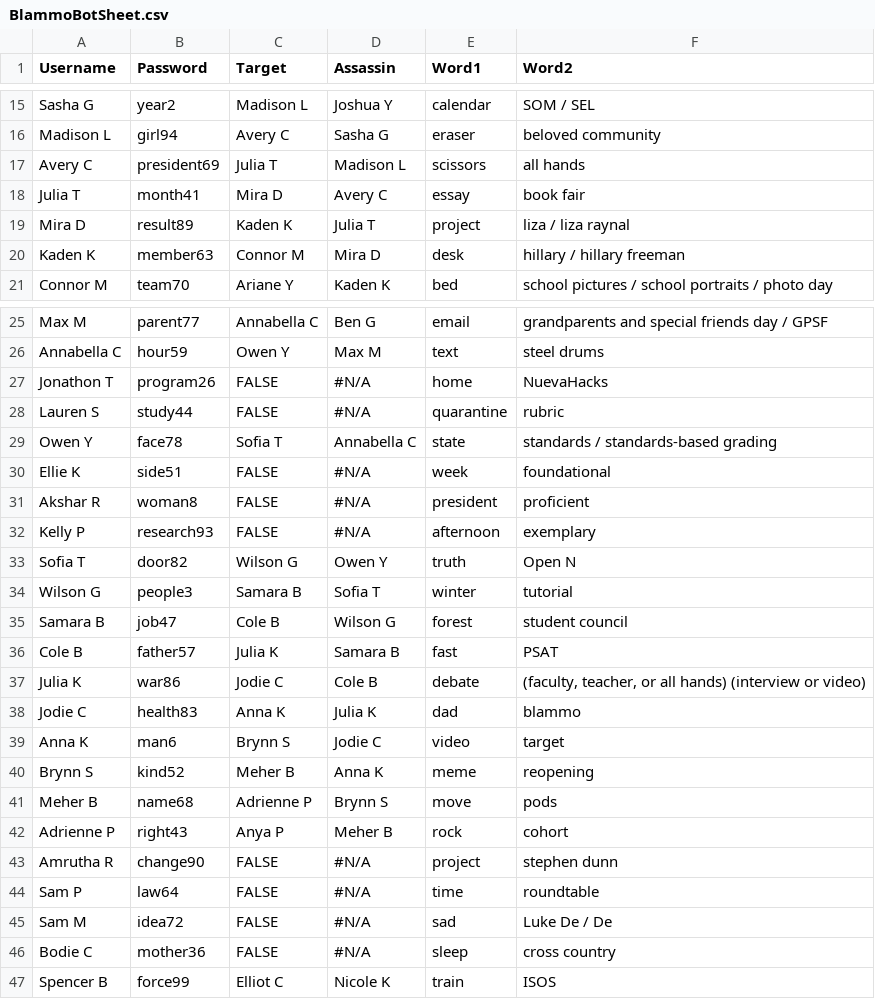
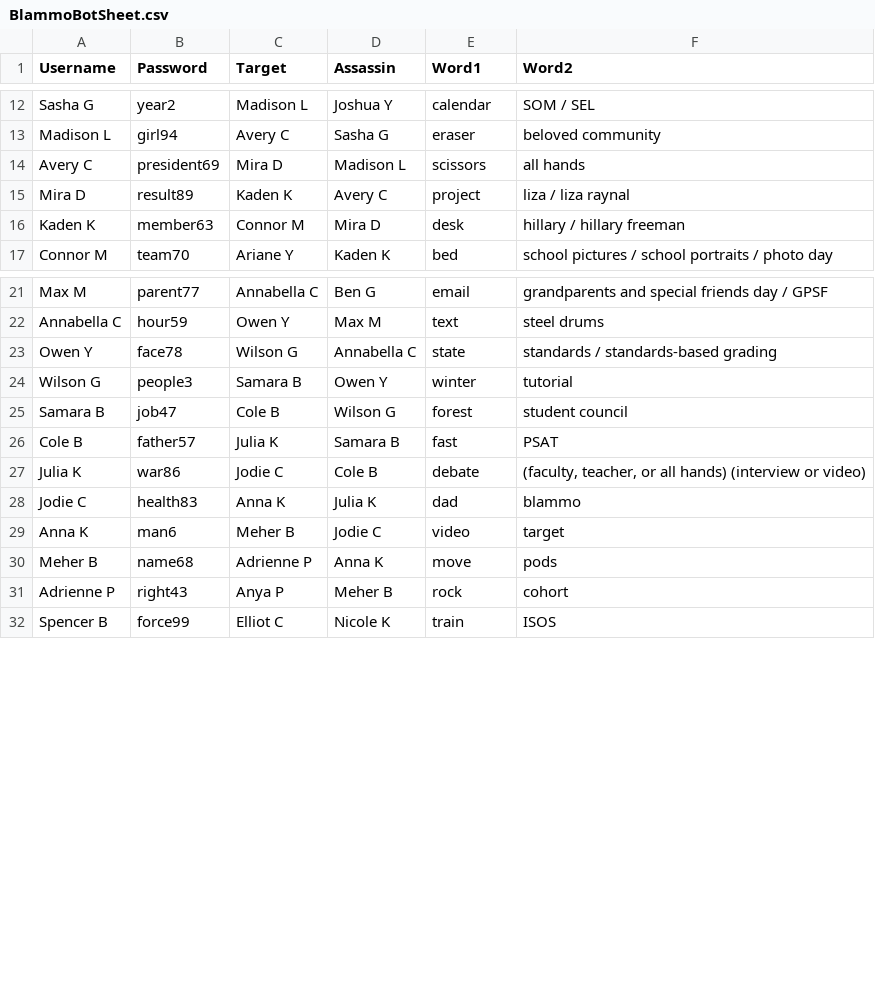
Before and after one commit to yrafalin/TelegramBots, a CSV file: BlammoBot/BlammoBotSheet.csv, drawn as a sheet; only a part is shown, gaps mark what is left out; the diff covers the shown part only.

Commit message:
1.4.21 Update

```diff
--- a/BlammoBot/BlammoBotSheet.csv
+++ b/BlammoBot/BlammoBotSheet.csv
@@ -16,5 +13,4 @@ Sasha G,year2,Madison L,Joshua Y,calendar,SOM / SEL
 Madison L,girl94,Avery C,Sasha G,eraser,beloved community
-Avery C,president69,Julia T,Madison L,scissors,all hands
-Julia T,month41,Mira D,Avery C,essay,book fair
-Mira D,result89,Kaden K,Julia T,project,liza / liza raynal
+Avery C,president69,Mira D,Madison L,scissors,all hands
+Mira D,result89,Kaden K,Avery C,project,liza / liza raynal
 Kaden K,member63,Connor M,Mira D,desk,hillary / hillary freeman
@@ -26,10 +22,4 @@ Max M,parent77,Annabella C,Ben G,email,grandparents and special friends day / GP
 Annabella C,hour59,Owen Y,Max M,text,steel drums
-Jonathon T,program26,FALSE,#N/A,home,NuevaHacks
-Lauren S,study44,FALSE,#N/A,quarantine,rubric
-Owen Y,face78,Sofia T,Annabella C,state,standards / standards-based grading
-Ellie K,side51,FALSE,#N/A,week,foundational
-Akshar R,woman8,FALSE,#N/A,president,proficient
-Kelly P,research93,FALSE,#N/A,afternoon,exemplary
-Sofia T,door82,Wilson G,Owen Y,truth,Open N
-Wilson G,people3,Samara B,Sofia T,winter,tutorial
+Owen Y,face78,Wilson G,Annabella C,state,standards / standards-based grading
+Wilson G,people3,Samara B,Owen Y,winter,tutorial
 Samara B,job47,Cole B,Wilson G,forest,student council
@@ -38,10 +28,5 @@ Julia K,war86,Jodie C,Cole B,debate,"(faculty, teacher, or all hands) (interview
 Jodie C,health83,Anna K,Julia K,dad,blammo
-Anna K,man6,Brynn S,Jodie C,video,target
-Brynn S,kind52,Meher B,Anna K,meme,reopening
-Meher B,name68,Adrienne P,Brynn S,move,pods
+Anna K,man6,Meher B,Jodie C,video,target
+Meher B,name68,Adrienne P,Anna K,move,pods
 Adrienne P,right43,Anya P,Meher B,rock,cohort
-Amrutha R,change90,FALSE,#N/A,project,stephen dunn
-Sam P,law64,FALSE,#N/A,time,roundtable
-Sam M,idea72,FALSE,#N/A,sad,Luke De / De
-Bodie C,mother36,FALSE,#N/A,sleep,cross country
 Spencer B,force99,Elliot C,Nicole K,train,ISOS
```
Also changed, not shown: 12 removed rows and 3 edited cells elsewhere in this file.
